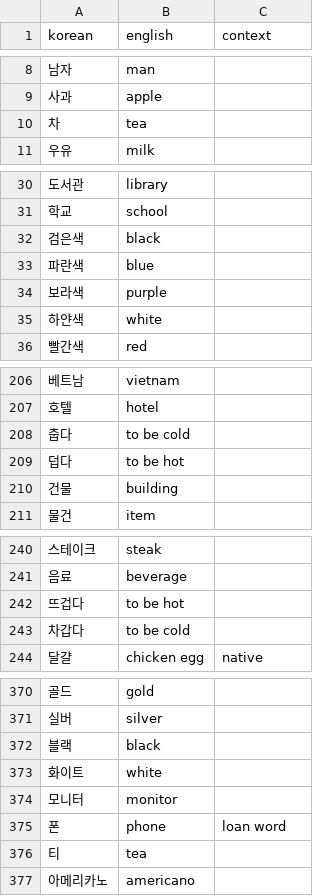
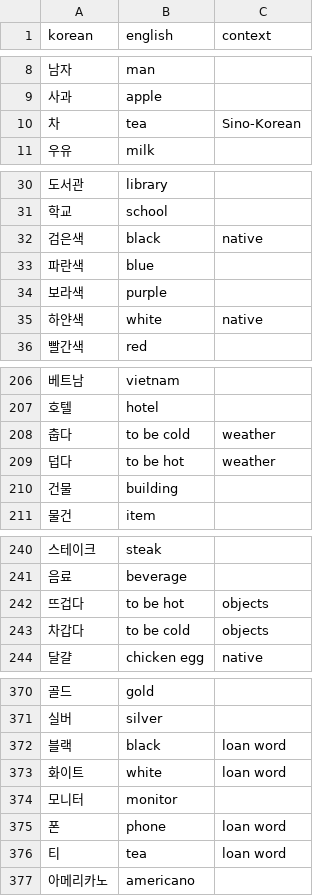
Before and after one commit to lafeingcrokodil/flashcards, a TSV file: data/translations.tsv, drawn as a sheet; only a part is shown, gaps mark what is left out; the diff covers the shown part only.

Commit message:
Disambiguate translations

```diff
--- a/data/translations.tsv
+++ b/data/translations.tsv
@@ -9,3 +9,3 @@ korean	english	context
 사과	apple	
-차	tea	
+차	tea	Sino-Korean
 우유	milk	
@@ -31,6 +31,6 @@ korean	english	context
 학교	school	
-검은색	black	
+검은색	black	native
 파란색	blue	
 보라색	purple	
-하얀색	white	
+하얀색	white	native
 빨간색	red	
@@ -207,4 +207,4 @@ korean	english	context
 호텔	hotel	
-춥다	to be cold	
-덥다	to be hot	
+춥다	to be cold	weather
+덥다	to be hot	weather
 건물	building	
@@ -241,4 +241,4 @@ korean	english	context
 음료	beverage	
-뜨겁다	to be hot	
-차갑다	to be cold	
+뜨겁다	to be hot	objects
+차갑다	to be cold	objects
 달걀	chicken egg	native
@@ -371,7 +371,7 @@ korean	english	context
 실버	silver	
-블랙	black	
-화이트	white	
+블랙	black	loan word
+화이트	white	loan word
 모니터	monitor	
 폰	phone	loan word
-티	tea	
+티	tea	loan word
 아메리카노	americano	
```
Also changed, not shown: 2 edited cells elsewhere in this file.
